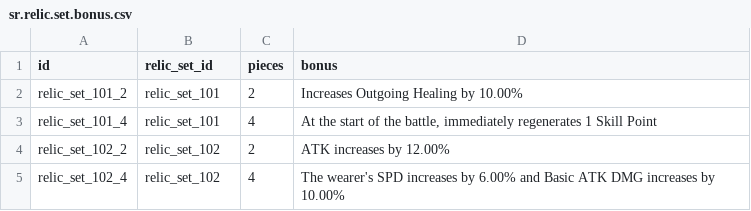
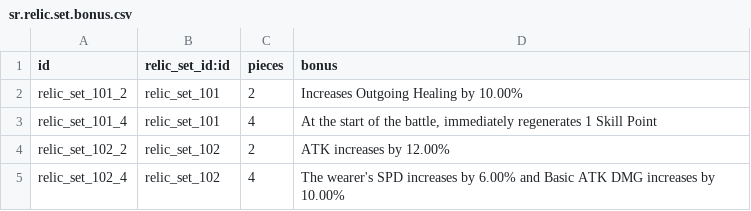
Before and after one commit to pcalenzani/HSR-Account-Tracker, a CSV file: hsr_team/data/sr.relic.set.bonus.csv, drawn as a sheet; only a part is shown.

Commit message:
add external id keyword to data csv

```diff
--- a/hsr_team/data/sr.relic.set.bonus.csv
+++ b/hsr_team/data/sr.relic.set.bonus.csv
@@ -1,2 +1,2 @@
-id,relic_set_id,pieces,bonus
+id,relic_set_id:id,pieces,bonus
 relic_set_101_2,relic_set_101,2,Increases Outgoing Healing by 10.00%
```
